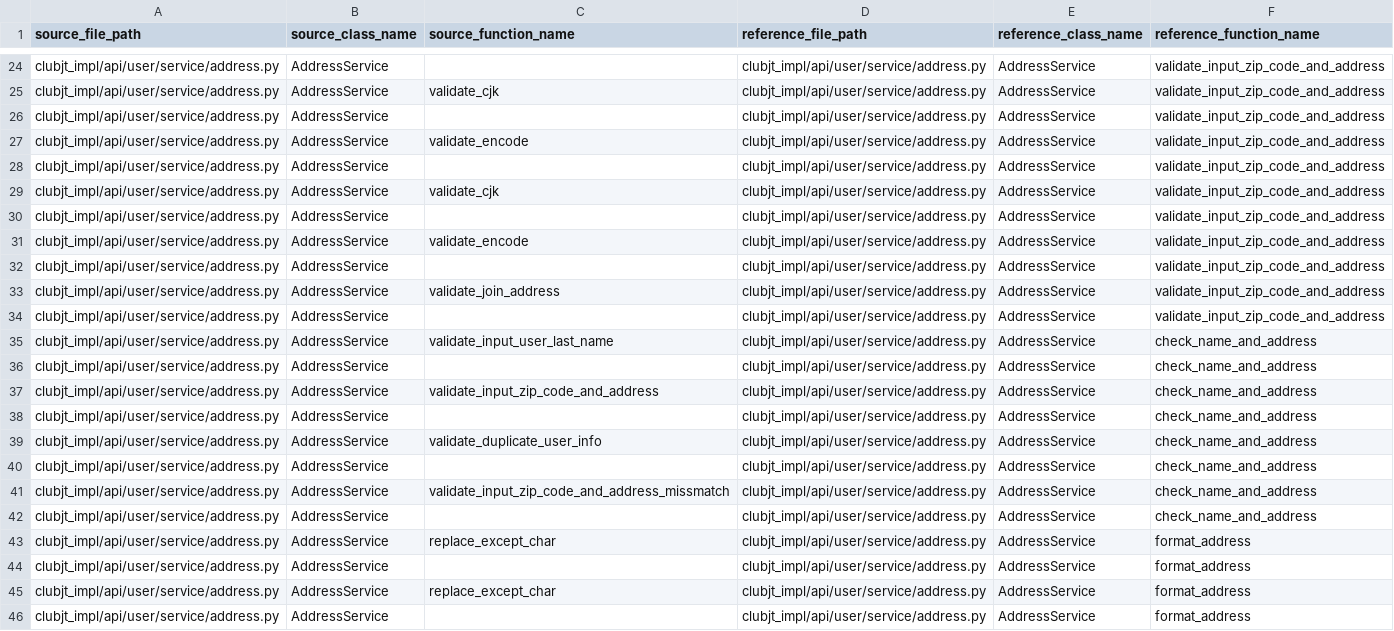
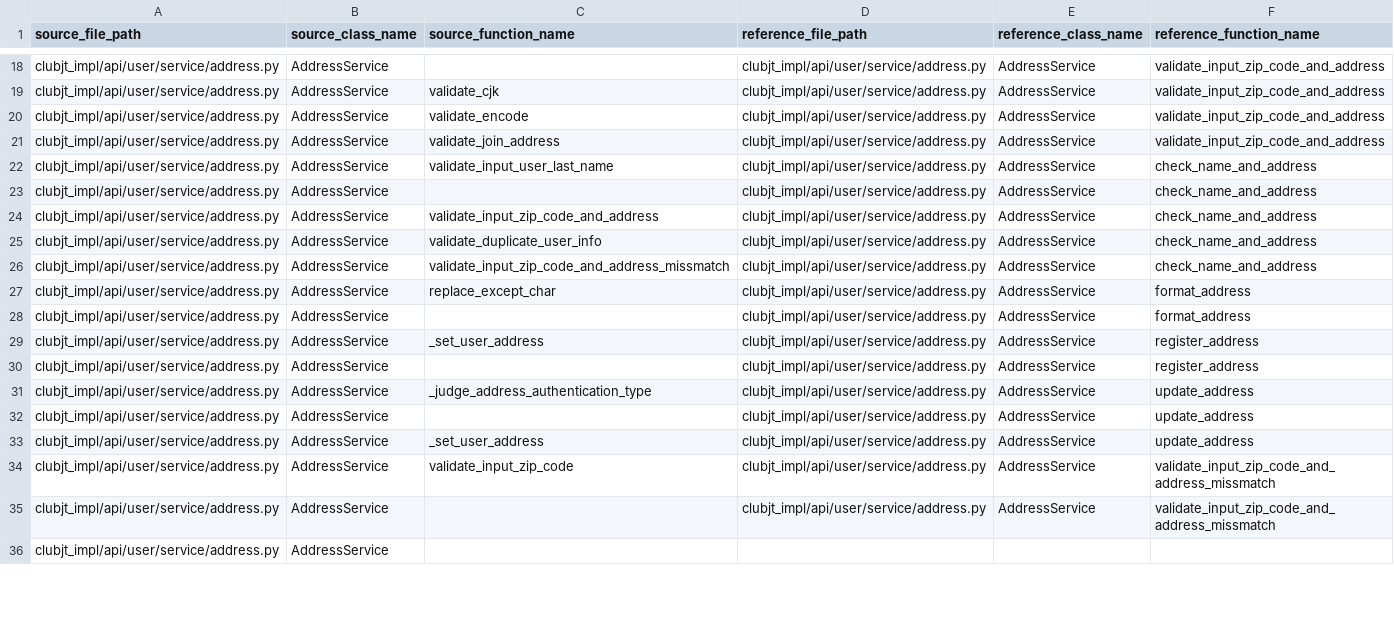
Before and after one commit to FMs-sugiyama/pyan3-fs, a CSV file: pyan3_fs/clubjt_reference_result.csv, drawn as a sheet; only a part is shown, gaps mark what is left out; the shorter side is filled out with more unchanged rows; the diff covers the shown part only.

```diff
--- a/pyan3_fs/clubjt_reference_result.csv
+++ b/pyan3_fs/clubjt_reference_result.csv
@@ -25,11 +19,4 @@ clubjt_impl/api/user/service/address.py,AddressService,,clubjt_impl/api/user/ser
 clubjt_impl/api/user/service/address.py,AddressService,validate_cjk,clubjt_impl/api/user/service/address.py,AddressService,validate_input_zip_code_and_address
-clubjt_impl/api/user/service/address.py,AddressService,,clubjt_impl/api/user/service/address.py,AddressService,validate_input_zip_code_and_address
 clubjt_impl/api/user/service/address.py,AddressService,validate_encode,clubjt_impl/api/user/service/address.py,AddressService,validate_input_zip_code_and_address
-clubjt_impl/api/user/service/address.py,AddressService,,clubjt_impl/api/user/service/address.py,AddressService,validate_input_zip_code_and_address
-clubjt_impl/api/user/service/address.py,AddressService,validate_cjk,clubjt_impl/api/user/service/address.py,AddressService,validate_input_zip_code_and_address
-clubjt_impl/api/user/service/address.py,AddressService,,clubjt_impl/api/user/service/address.py,AddressService,validate_input_zip_code_and_address
-clubjt_impl/api/user/service/address.py,AddressService,validate_encode,clubjt_impl/api/user/service/address.py,AddressService,validate_input_zip_code_and_address
-clubjt_impl/api/user/service/address.py,AddressService,,clubjt_impl/api/user/service/address.py,AddressService,validate_input_zip_code_and_address
 clubjt_impl/api/user/service/address.py,AddressService,validate_join_address,clubjt_impl/api/user/service/address.py,AddressService,validate_input_zip_code_and_address
-clubjt_impl/api/user/service/address.py,AddressService,,clubjt_impl/api/user/service/address.py,AddressService,validate_input_zip_code_and_address
 clubjt_impl/api/user/service/address.py,AddressService,validate_input_user_last_name,clubjt_impl/api/user/service/address.py,AddressService,check_name_and_address
@@ -37,9 +24,4 @@ clubjt_impl/api/user/service/address.py,AddressService,,clubjt_impl/api/user/ser
 clubjt_impl/api/user/service/address.py,AddressService,validate_input_zip_code_and_address,clubjt_impl/api/user/service/address.py,AddressService,check_name_and_address
-clubjt_impl/api/user/service/address.py,AddressService,,clubjt_impl/api/user/service/address.py,AddressService,check_name_and_address
 clubjt_impl/api/user/service/address.py,AddressService,validate_duplicate_user_info,clubjt_impl/api/user/service/address.py,AddressService,check_name_and_address
-clubjt_impl/api/user/service/address.py,AddressService,,clubjt_impl/api/user/service/address.py,AddressService,check_name_and_address
 clubjt_impl/api/user/service/address.py,AddressService,validate_input_zip_code_and_address_missmatch,clubjt_impl/api/user/service/address.py,AddressService,check_name_and_address
-clubjt_impl/api/user/service/address.py,AddressService,,clubjt_impl/api/user/service/address.py,AddressService,check_name_and_address
-clubjt_impl/api/user/service/address.py,AddressService,replace_except_char,clubjt_impl/api/user/service/address.py,AddressService,format_address
-clubjt_impl/api/user/service/address.py,AddressService,,clubjt_impl/api/user/service/address.py,AddressService,format_address
 clubjt_impl/api/user/service/address.py,AddressService,replace_except_char,clubjt_impl/api/user/service/address.py,AddressService,format_address
```
Also changed, not shown: 16 added rows and 7 removed rows elsewhere in this file, 1 other file.
